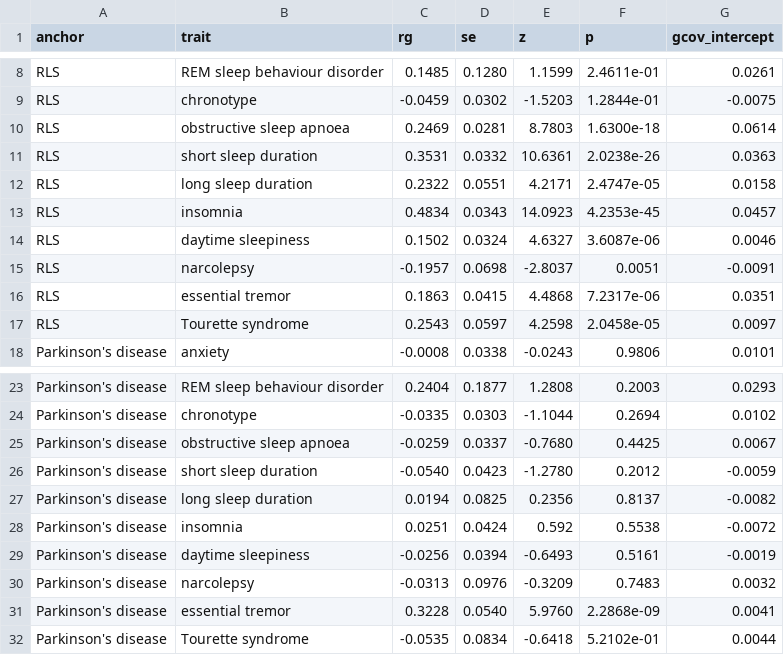
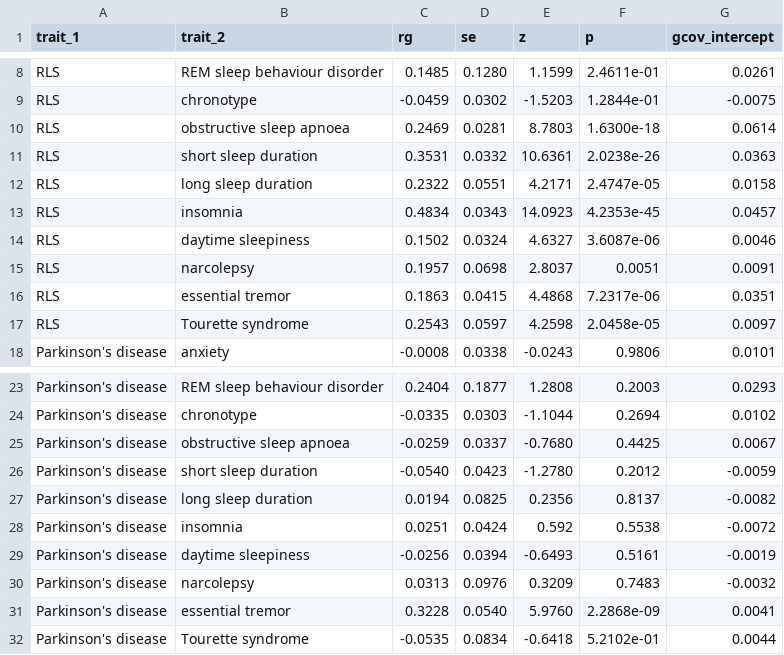
Before and after one commit to Bilmem2/rls-local-genetic-architecture, a CSV file: results/global_genetic_correlation_ldsc.csv, drawn as a sheet; only a part is shown, gaps mark what is left out; the diff names each change by its address in the sheet, - before the commit and + after, or states it on an @@ line.

```diff
--- a/results/global_genetic_correlation_ldsc.csv
+++ b/results/global_genetic_correlation_ldsc.csv
-A1: anchor
+A1: trait_1
-B1: trait
+B1: trait_2
-C15 (rg): -0.1957
+C15 (rg): 0.1957
-E15 (z): -2.8037
+E15 (z): 2.8037
-G15 (gcov_intercept): -0.0091
+G15 (gcov_intercept): 0.0091
-C30 (rg): -0.0313
+C30 (rg): 0.0313
-E30 (z): -0.3209
+E30 (z): 0.3209
-G30 (gcov_intercept): 0.0032
+G30 (gcov_intercept): -0.0032
```
Also changed, not shown: results/coloc_screen_full_supplementary.csv, results/colocalization_hits.csv, 9 other files.
